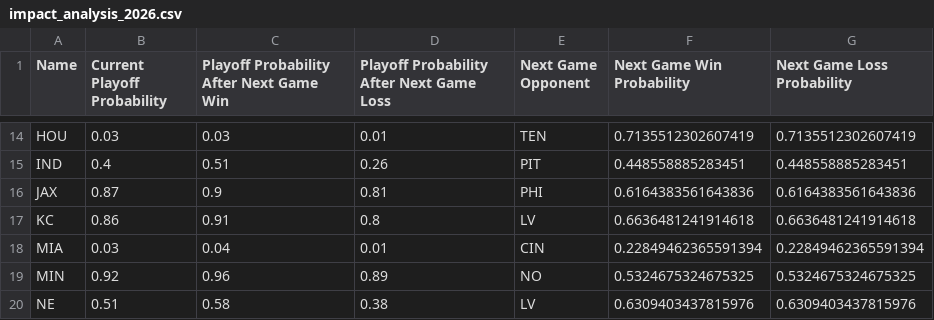
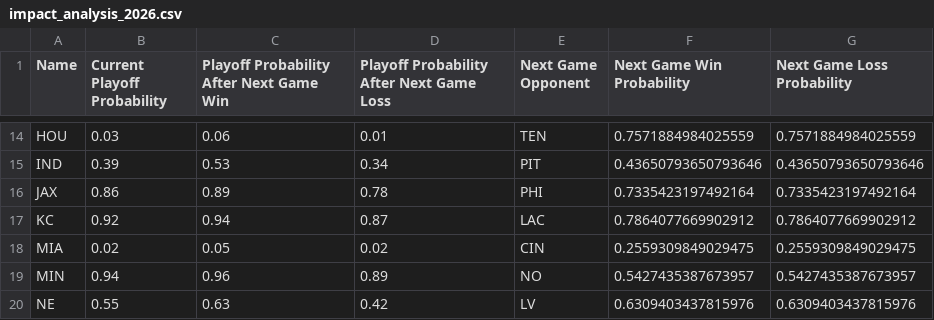
Before and after one commit to SubOptimalPredictions/nfl_predictor, a CSV file: data/impact_analysis_2026.csv, drawn as a sheet; only a part is shown, gaps mark what is left out; the diff covers the shown part only; the diff names each change by its address in the sheet, - before the commit and + after, or states it on an @@ line.

```diff
--- a/data/impact_analysis_2026.csv
+++ b/data/impact_analysis_2026.csv
-C14: 0.03
+C14: 0.06
-F14 (Next Game Win Probability): 0.7135512302607419
+F14 (Next Game Win Probability): 0.7571884984025559
-G14 (Next Game Loss Probability): 0.7135512302607419
+G14 (Next Game Loss Probability): 0.7571884984025559
-B15 (Current Playoff Probability): 0.4
+B15 (Current Playoff Probability): 0.39
-C15: 0.51
+C15: 0.53
-D15: 0.26
+D15: 0.34
-F15 (Next Game Win Probability): 0.448558885283451
+F15 (Next Game Win Probability): 0.43650793650793646
-G15 (Next Game Loss Probability): 0.448558885283451
+G15 (Next Game Loss Probability): 0.43650793650793646
-B16 (Current Playoff Probability): 0.87
+B16 (Current Playoff Probability): 0.86
-C16: 0.9
+C16: 0.89
-D16: 0.81
+D16: 0.78
-F16 (Next Game Win Probability): 0.6164383561643836
+F16 (Next Game Win Probability): 0.7335423197492164
-G16 (Next Game Loss Probability): 0.6164383561643836
+G16 (Next Game Loss Probability): 0.7335423197492164
-B17 (Current Playoff Probability): 0.86
+B17 (Current Playoff Probability): 0.92
-C17: 0.91
+C17: 0.94
-D17: 0.8
+D17: 0.87
-E17 (Next Game Opponent): LV
+E17 (Next Game Opponent): LAC
-F17 (Next Game Win Probability): 0.6636481241914618
+F17 (Next Game Win Probability): 0.7864077669902912
-G17 (Next Game Loss Probability): 0.6636481241914618
+G17 (Next Game Loss Probability): 0.7864077669902912
-B18 (Current Playoff Probability): 0.03
+B18 (Current Playoff Probability): 0.02
-C18: 0.04
+C18: 0.05
-D18: 0.01
+D18: 0.02
-F18 (Next Game Win Probability): 0.22849462365591394
+F18 (Next Game Win Probability): 0.2559309849029475
-G18 (Next Game Loss Probability): 0.22849462365591394
+G18 (Next Game Loss Probability): 0.2559309849029475
-B19 (Current Playoff Probability): 0.92
+B19 (Current Playoff Probability): 0.94
-F19 (Next Game Win Probability): 0.5324675324675325
+F19 (Next Game Win Probability): 0.5427435387673957
-G19 (Next Game Loss Probability): 0.5324675324675325
+G19 (Next Game Loss Probability): 0.5427435387673957
-B20 (Current Playoff Probability): 0.51
+B20 (Current Playoff Probability): 0.55
-C20: 0.58
+C20: 0.63
-D20: 0.38
+D20: 0.42
```
Also changed, not shown: 126 edited cells elsewhere in this file, data/schedules_2026.csv.
